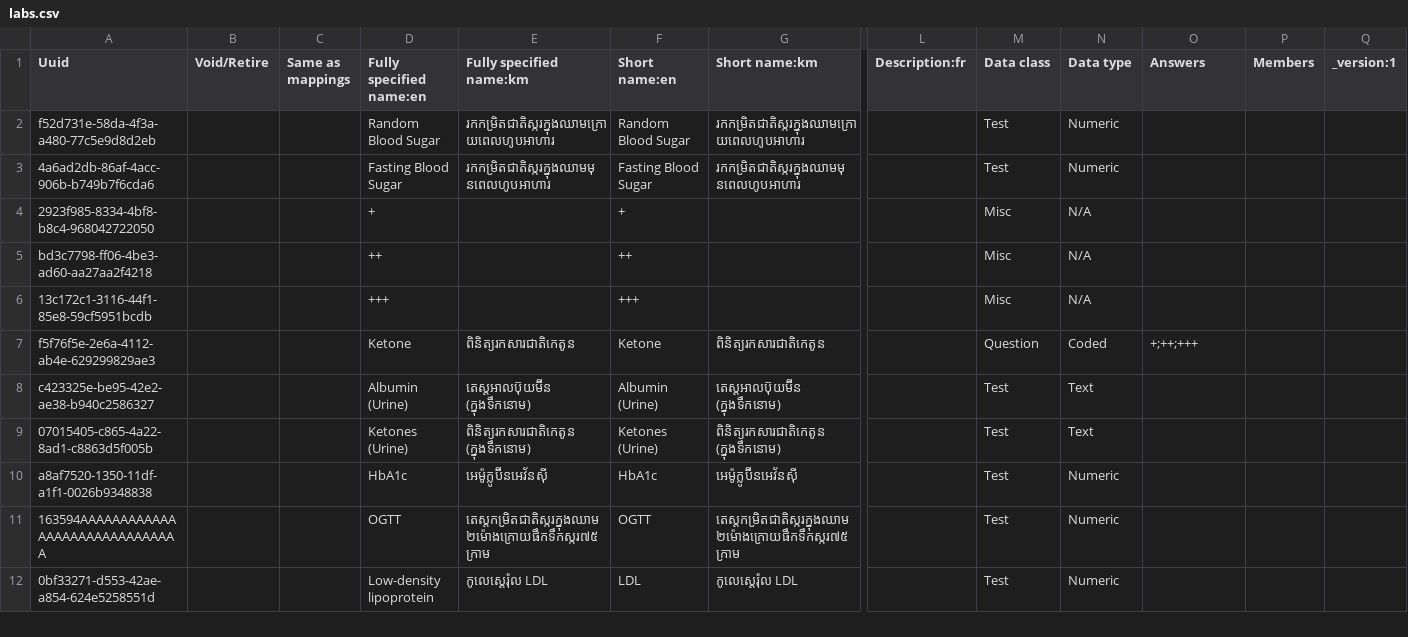
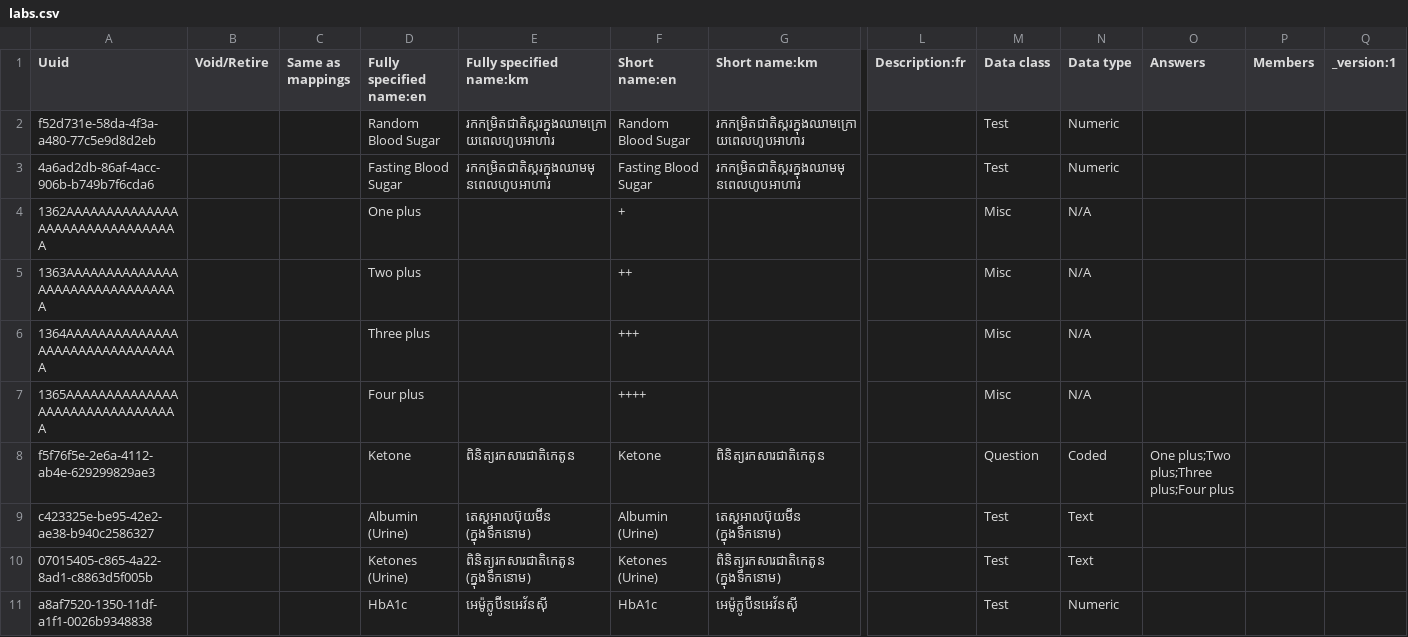
Before and after one commit to mekomsolutions/ozone-distro-cambodia, a CSV file: configs/openmrs_config/concepts/labs.csv, drawn as a sheet; only a part is shown, gaps mark what is left out; the shorter side is filled out with more unchanged rows; addresses are those after the commit; rows hold the shown columns only; the diff names each change by its address in the sheet, - before the commit and + after, or states it on an @@ line.

Commit message:
Use fully specified names for the ketone tests

```diff
--- a/configs/openmrs_config/concepts/labs.csv
+++ b/configs/openmrs_config/concepts/labs.csv
-A4 (Uuid): 2923f985-8334-4bf8-b8c4-968042722050
+A4 (Uuid): 1362AAAAAAAAAAAAAAAAAAAAAAAAAAAAAAAA
-D4 (Fully specified name:en): +
+D4 (Fully specified name:en): One plus
-A5 (Uuid): bd3c7798-ff06-4be3-ad60-aa27aa2f4218
+A5 (Uuid): 1363AAAAAAAAAAAAAAAAAAAAAAAAAAAAAAAA
-D5 (Fully specified name:en): ++
+D5 (Fully specified name:en): Two plus
-A6 (Uuid): 13c172c1-3116-44f1-85e8-59cf5951bcdb
+A6 (Uuid): 1364AAAAAAAAAAAAAAAAAAAAAAAAAAAAAAAA
-D6 (Fully specified name:en): +++
+D6 (Fully specified name:en): Three plus
+row 7: 1365AAAAAAAAAAAAAAAAAAAAAAAAAAAAAAAA |  |  | Four plus |  | ++++ |  |  | Misc | N/A
-O8 (Answers): +;++;+++
+O8 (Answers): One plus;Two plus;Three plus;Four plus
```
Also changed, not shown: 1 other file.
